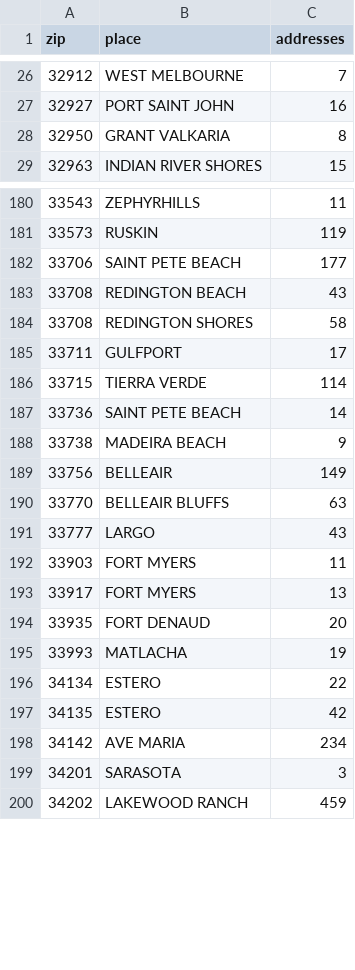
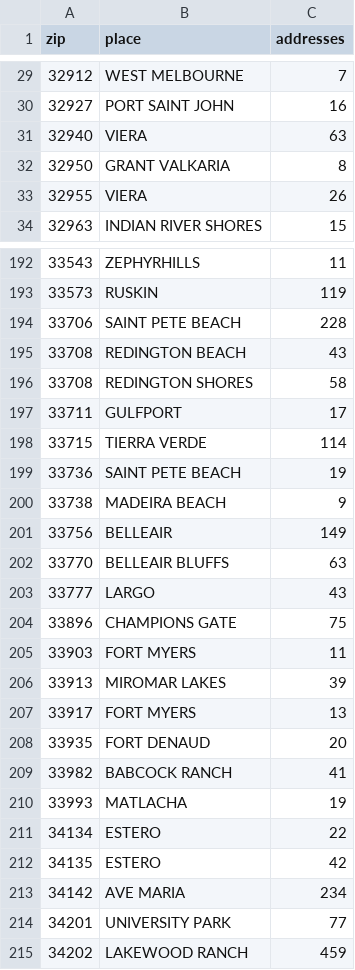
Before and after one commit to jeremeybingham/us-address-parser, a TSV file: data/packs/fl/zips_observed.tsv, drawn as a sheet; only a part is shown, gaps mark what is left out; the diff covers the shown part only.

```diff
--- a/data/packs/fl/zips_observed.tsv
+++ b/data/packs/fl/zips_observed.tsv
@@ -27,3 +30,5 @@ zip	place	addresses
 32927	PORT SAINT JOHN	16
+32940	VIERA	63
 32950	GRANT VALKARIA	8
+32955	VIERA	26
 32963	INDIAN RIVER SHORES	15
@@ -181,3 +193,3 @@ zip	place	addresses
 33573	RUSKIN	119
-33706	SAINT PETE BEACH	177
+33706	SAINT PETE BEACH	228
 33708	REDINGTON BEACH	43
@@ -186,3 +198,3 @@ zip	place	addresses
 33715	TIERRA VERDE	114
-33736	SAINT PETE BEACH	14
+33736	SAINT PETE BEACH	19
 33738	MADEIRA BEACH	9
@@ -191,5 +203,8 @@ zip	place	addresses
 33777	LARGO	43
+33896	CHAMPIONS GATE	75
 33903	FORT MYERS	11
+33913	MIROMAR LAKES	39
 33917	FORT MYERS	13
 33935	FORT DENAUD	20
+33982	BABCOCK RANCH	41
 33993	MATLACHA	19
@@ -198,3 +213,3 @@ zip	place	addresses
 34142	AVE MARIA	234
-34201	SARASOTA	3
+34201	UNIVERSITY PARK	77
 34202	LAKEWOOD RANCH	459
```
Also changed, not shown: 16 added rows and 8 edited cells elsewhere in this file, 12 other files.
